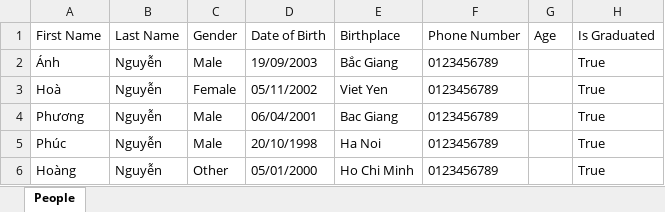
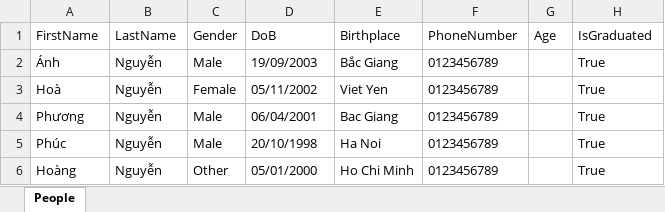
Before and after one commit to JaclyNolan/nash-tech-public, an Excel workbook: Assignments/MVCDotNetAssignment/MVCDotNetAssignment.WebApp/wwwroot/ExportedFiles/People.xlsx, sheet People, drawn as a sheet; values as stored, in another font and other column widths than the file's, no borders; the diff names each change by its address in the sheet, - before the commit and + after, or states it on an @@ line.

Commit message:
Minor Adjustment + added NashTech Area PeopleController

```diff
--- a/Assignments/MVCDotNetAssignment/MVCDotNetAssignment.WebApp/wwwroot/ExportedFiles/People.xlsx (sheet People)
+++ b/Assignments/MVCDotNetAssignment/MVCDotNetAssignment.WebApp/wwwroot/ExportedFiles/People.xlsx (sheet People)
-A1: First Name
+A1: FirstName
-B1: Last Name
+B1: LastName
-D1: Date of Birth
+D1: DoB
-F1: Phone Number
+F1: PhoneNumber
-H1: Is Graduated
+H1: IsGraduated
```
Also changed, not shown: 3 other files.
